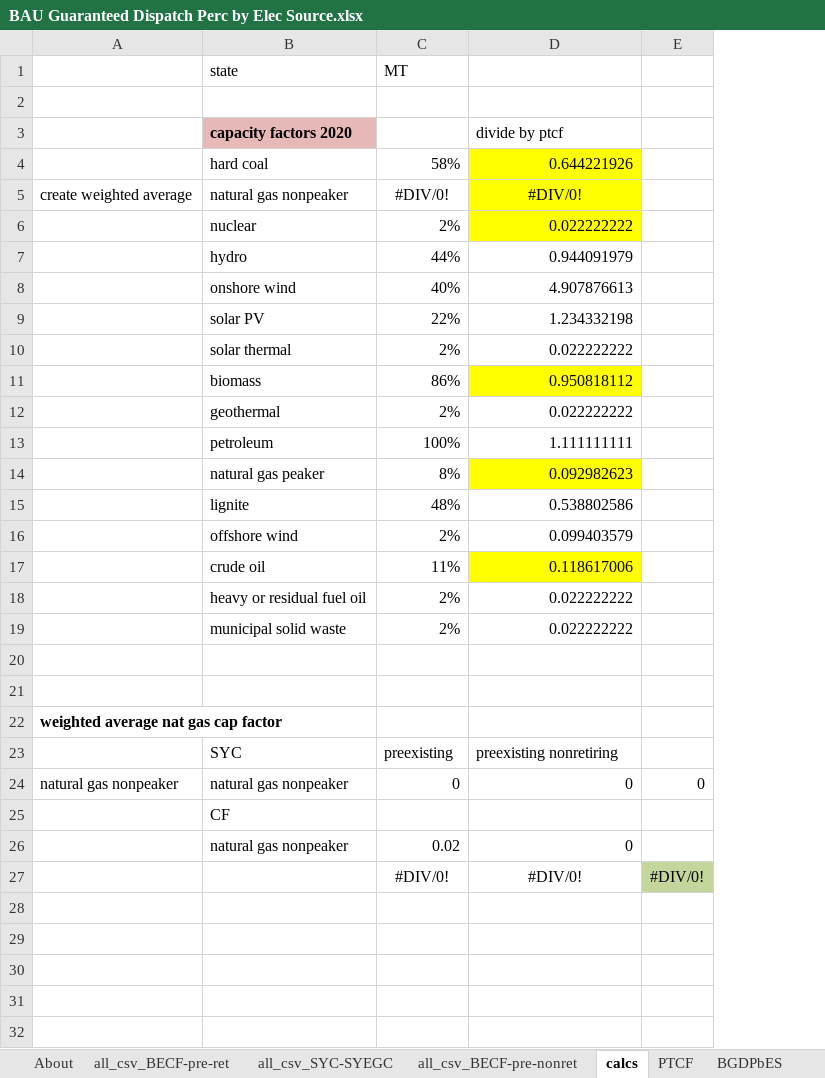
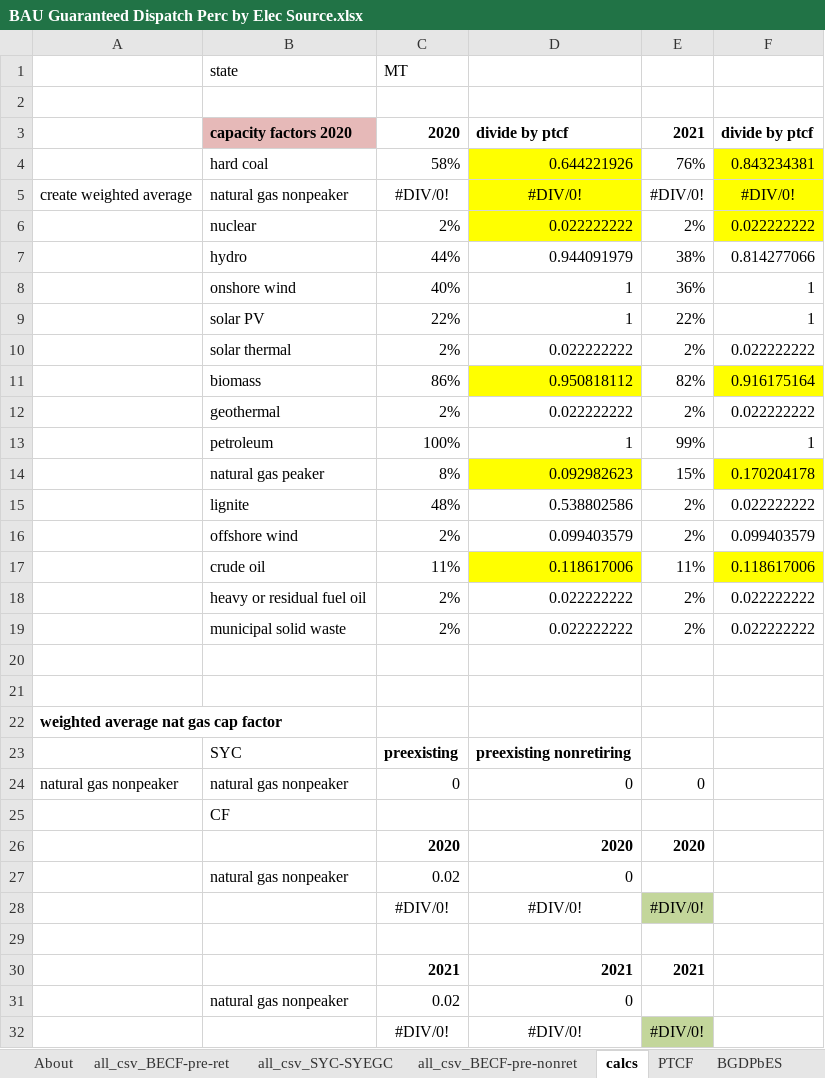
Before and after one commit to EnergyInnovation/eps-montana, an Excel workbook: InputData/elec/BGDPbES/BAU Guaranteed Dispatch Perc by Elec Source.xlsx, sheet calcs, drawn as a sheet; values as stored, in another font and other column widths than the file's, no borders; removed rows and columns are numbered as before the commit, all else as after; the diff names each change by its address in the sheet, - before the commit and + after, or states it on an @@ line.

```diff
--- a/InputData/elec/BGDPbES/BAU Guaranteed Dispatch Perc by Elec Source.xlsx (sheet calcs)
+++ b/InputData/elec/BGDPbES/BAU Guaranteed Dispatch Perc by Elec Source.xlsx (sheet calcs)
-column E, rows 24-27: 0 |  |  | #DIV/0!
+column E, rows 3-24: 2021 | 76% | #DIV/0! | 2% | 38% | 36% | 22% | 2% | 82% | 2% | 99% | 15% | 2% | 2% | 11% | 2% | 2% |  |  |  |  | 0; row 28: #DIV/0!
+column F, rows 3-19: divide by ptcf | 0.843234381 | #DIV/0! | 0.022222222 | 0.814277066 | 1 | 1 | 0.022222222 | 0.916175164 | 0.022222222 | 1 | 0.170204178 | 0.022222222 | 0.099403579 | 0.118617006 | 0.022222222 | 0.022222222
-C3: (empty)
+C3: 2020
-D3 bold: off
+D3 bold: on
-D8: 4.907876613
+D8: 1
-D9: 1.234332198
+D9: 1
-D13: 1.111111111
+D13: 1
-C23:D23 bold: off
+C23:D23 bold: on
+row 26:  |  | 2020 | 2020 | 2020
+row 29: (empty)
+row 30:  |  | 2021 | 2021 | 2021
+row 31:  | natural gas nonpeaker | 0.02 | 0
+row 32:  |  | #DIV/0! | #DIV/0! | #DIV/0!
```
Also changed, not shown: sheet all_csv_BECF-pre-ret, sheet BGDPbES, sheet About, formulas that keep their value, 4 other files.
